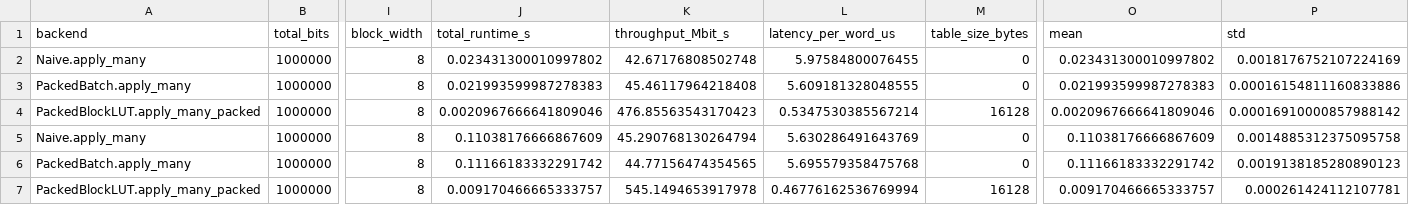
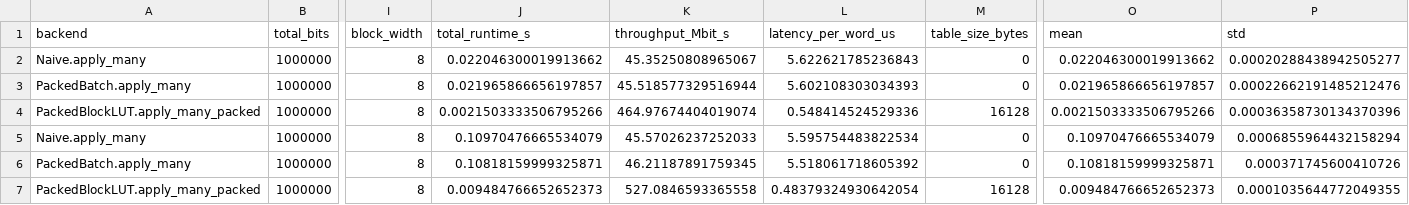
Before and after one commit to Lingxin-Zhang/l121343564uzzllxx, a CSV file: results/raw/stream.csv, drawn as a sheet; only a part is shown, gaps mark what is left out; the diff covers the shown part only; the diff names each change by its address in the sheet, - before the commit and + after, or states it on an @@ line.

```diff
--- a/results/raw/stream.csv
+++ b/results/raw/stream.csv
-J2 (total_runtime_s): 0.023431300010997802
+J2 (total_runtime_s): 0.022046300019913662
-K2 (throughput_Mbit_s): 42.67176808502748
+K2 (throughput_Mbit_s): 45.35250808965067
-L2 (latency_per_word_us): 5.97584800076455
+L2 (latency_per_word_us): 5.622621785236843
-O2 (mean): 0.023431300010997802
+O2 (mean): 0.022046300019913662
-P2 (std): 0.0018176752107224169
+P2 (std): 0.00020288438942505277
-J3 (total_runtime_s): 0.021993599987278383
+J3 (total_runtime_s): 0.021965866656197857
-K3 (throughput_Mbit_s): 45.46117964218408
+K3 (throughput_Mbit_s): 45.518577329516944
-L3 (latency_per_word_us): 5.609181328048555
+L3 (latency_per_word_us): 5.602108303034393
-O3 (mean): 0.021993599987278383
+O3 (mean): 0.021965866656197857
-P3 (std): 0.00016154811160833886
+P3 (std): 0.00022662191485212476
-J4 (total_runtime_s): 0.0020967666641809046
+J4 (total_runtime_s): 0.0021503333506795266
-K4 (throughput_Mbit_s): 476.85563543170423
+K4 (throughput_Mbit_s): 464.97674404019074
-L4 (latency_per_word_us): 0.5347530385567214
+L4 (latency_per_word_us): 0.548414524529336
-O4 (mean): 0.0020967666641809046
+O4 (mean): 0.0021503333506795266
-P4 (std): 0.00016910000857988142
+P4 (std): 0.00036358730134370396
-J5 (total_runtime_s): 0.11038176666867609
+J5 (total_runtime_s): 0.10970476665534079
-K5 (throughput_Mbit_s): 45.290768130264794
+K5 (throughput_Mbit_s): 45.57026237252033
-L5 (latency_per_word_us): 5.630286491643769
+L5 (latency_per_word_us): 5.595754483822534
-O5 (mean): 0.11038176666867609
+O5 (mean): 0.10970476665534079
-P5 (std): 0.0014885312375095758
+P5 (std): 0.0006855964432158294
-J6 (total_runtime_s): 0.11166183332291742
+J6 (total_runtime_s): 0.10818159999325871
-K6 (throughput_Mbit_s): 44.77156474354565
+K6 (throughput_Mbit_s): 46.21187891759345
-L6 (latency_per_word_us): 5.695579358475768
+L6 (latency_per_word_us): 5.518061718605392
-O6 (mean): 0.11166183332291742
+O6 (mean): 0.10818159999325871
-P6 (std): 0.0019138185280890123
+P6 (std): 0.000371745600410726
-J7 (total_runtime_s): 0.009170466665333757
+J7 (total_runtime_s): 0.009484766652652373
-K7 (throughput_Mbit_s): 545.1494653917978
+K7 (throughput_Mbit_s): 527.0846593365558
-L7 (latency_per_word_us): 0.46776162536769994
+L7 (latency_per_word_us): 0.48379324930642054
-O7 (mean): 0.009170466665333757
+O7 (mean): 0.009484766652652373
-P7 (std): 0.000261424112107781
+P7 (std): 0.0001035644772049355
```
Also changed, not shown: 60 edited cells elsewhere in this file, results/raw/batch.csv, results/raw/bch_syndrome.csv, 26 other files.
